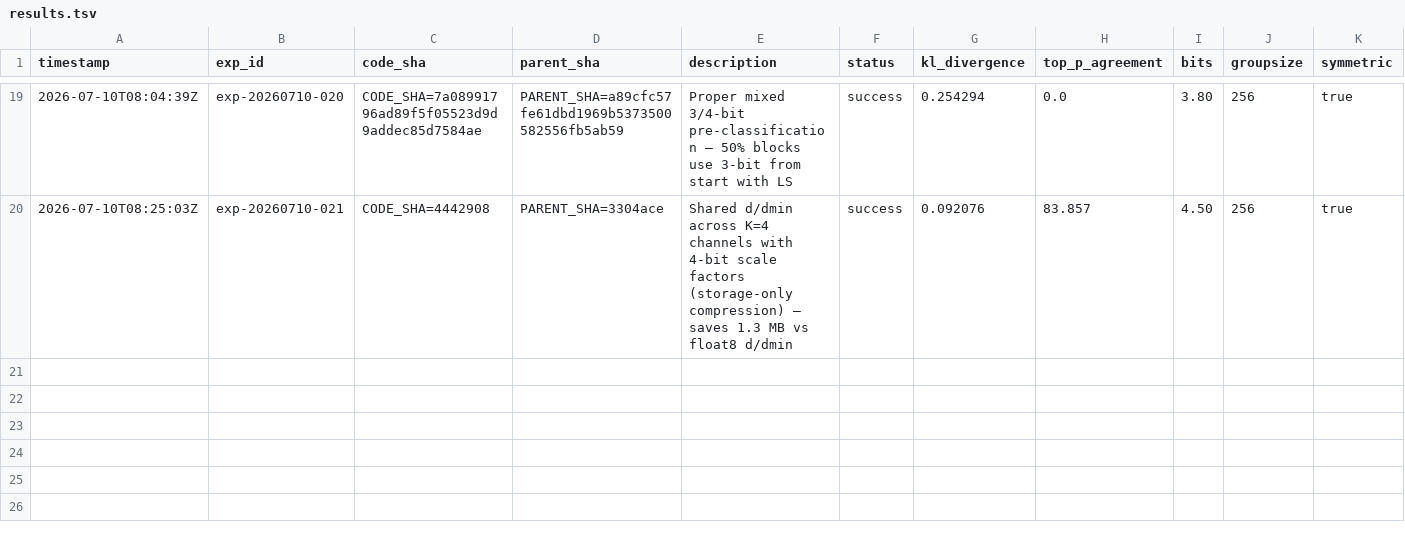
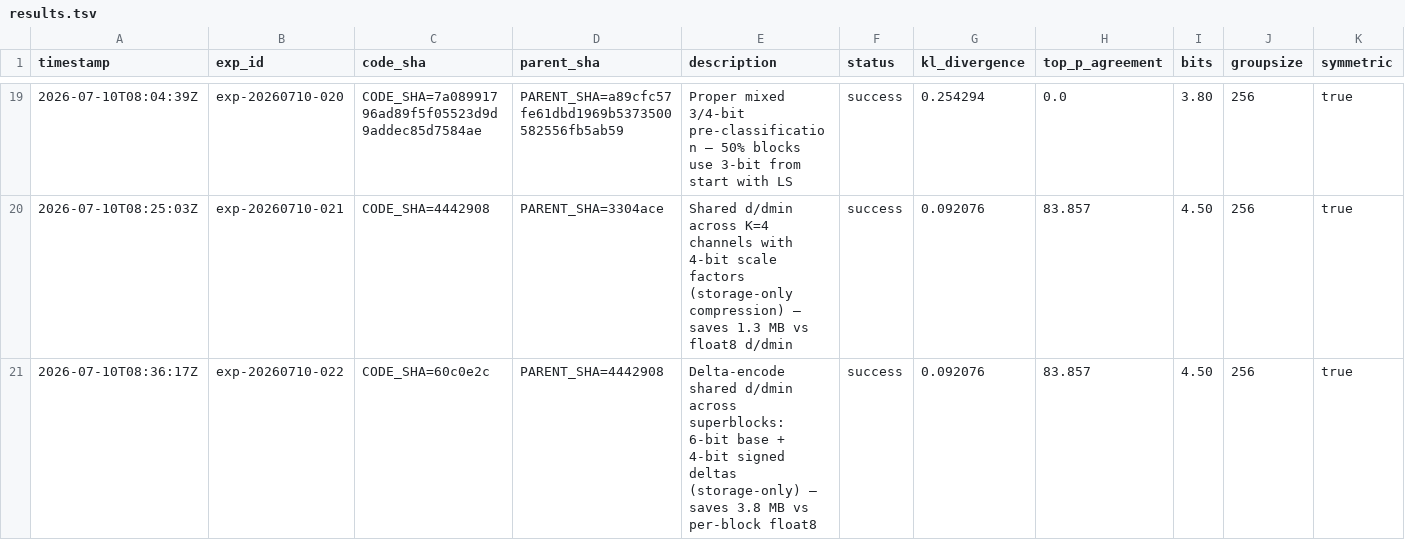
Before and after one commit to vektorprime/AutoQuant, a TSV file: results.tsv, drawn as a sheet; only a part is shown, gaps mark what is left out; rows hold the shown columns only; the diff names each change by its address in the sheet, - before the commit and + after, or states it on an @@ line.

Commit message:
record: exp-022 (delta-encode) — 411.8 MB new best; exp-impw regression

```diff
--- a/results.tsv
+++ b/results.tsv
+row 21: 2026-07-10T08:36:17Z | exp-20260710-022 | CODE_SHA=60c0e2c | PARENT_SHA=4442908 | Delta-encode shared d/dmin across superblocks: 6-bit base + 4-bit signed deltas (storage-only) — saves 3.8 MB vs per-block float8 | success | 0.092076 | 83.857 | 4.50 | 256 | true
```
Also changed, not shown: 1 other file.
